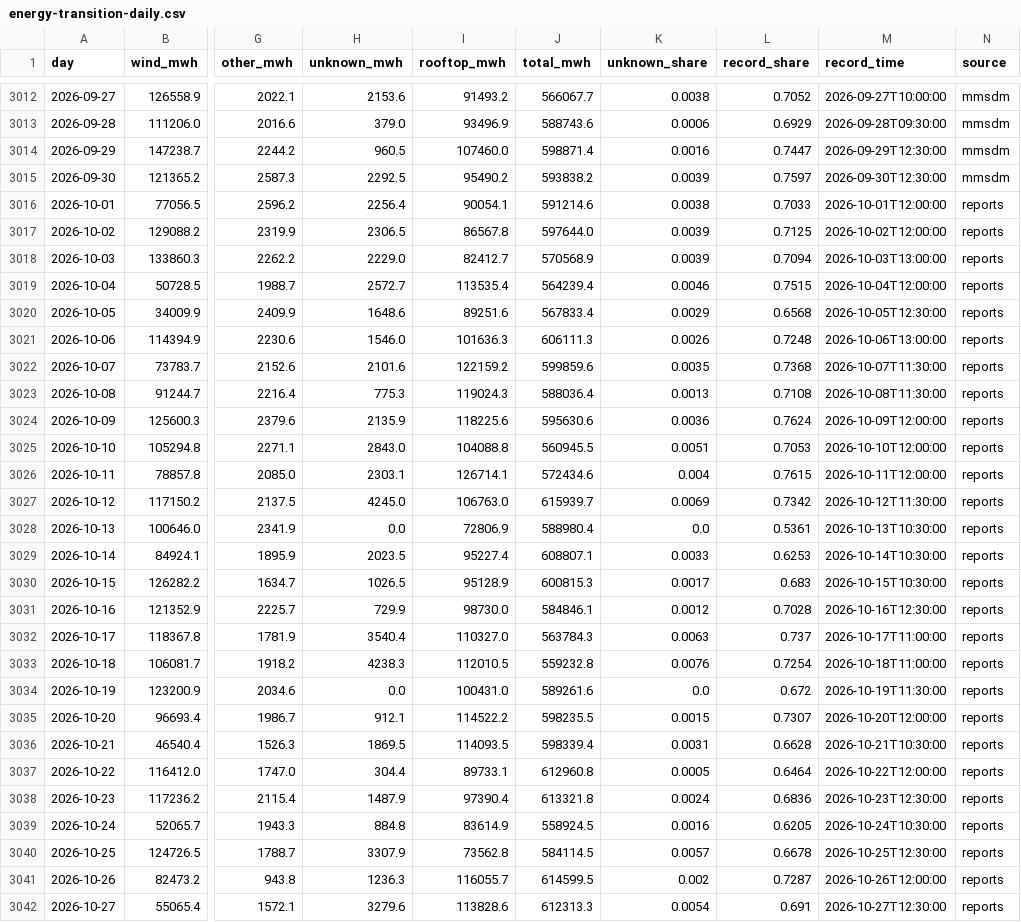
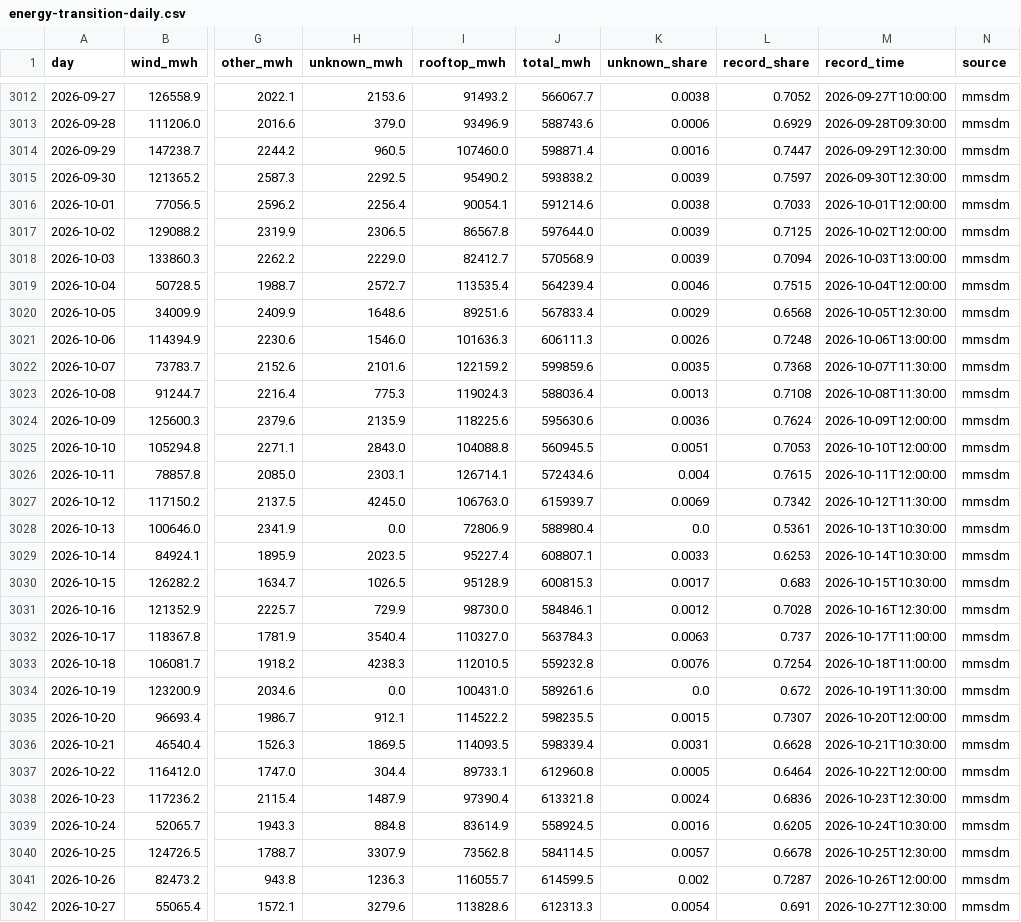
Before and after one commit to btamadio/website, a CSV file: src/data/energy-transition-daily.csv, drawn as a sheet; only a part is shown, gaps mark what is left out; the diff covers the shown part only; the diff names each change by its address in the sheet, - before the commit and + after, or states it on an @@ line.

```diff
--- a/src/data/energy-transition-daily.csv
+++ b/src/data/energy-transition-daily.csv
-N3016:N3042 (source): reports
+N3016:N3042 (source): mmsdm
```
Also changed, not shown: 1 added row and 4 edited cells elsewhere in this file.
